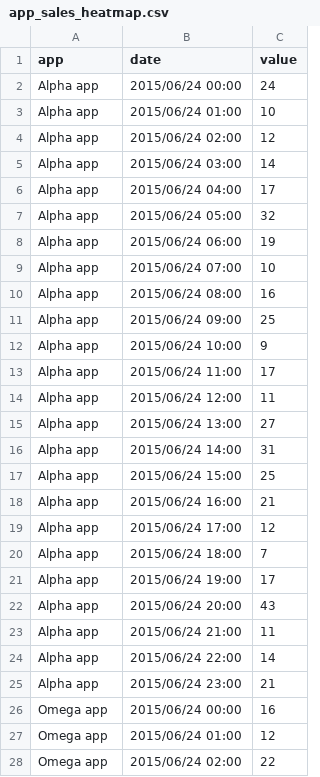
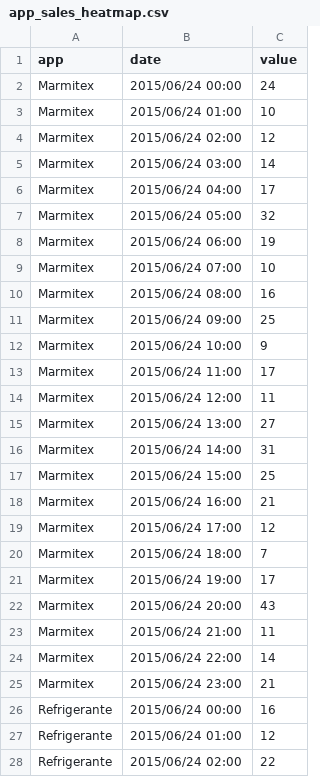
Before and after one commit to marim49/conflux, a CSV file: src/assets/demo_data/dashboard/app_sales_heatmap.csv, drawn as a sheet; only a part is shown; the diff covers the shown part only.

```diff
--- a/src/assets/demo_data/dashboard/app_sales_heatmap.csv
+++ b/src/assets/demo_data/dashboard/app_sales_heatmap.csv
@@ -1,28 +1,28 @@
 app,date,value
-Alpha app,2015/06/24 00:00,24
-Alpha app,2015/06/24 01:00,10
-Alpha app,2015/06/24 02:00,12
-Alpha app,2015/06/24 03:00,14
-Alpha app,2015/06/24 04:00,17
-Alpha app,2015/06/24 05:00,32
-Alpha app,2015/06/24 06:00,19
-Alpha app,2015/06/24 07:00,10
-Alpha app,2015/06/24 08:00,16
-Alpha app,2015/06/24 09:00,25
-Alpha app,2015/06/24 10:00,9
-Alpha app,2015/06/24 11:00,17
-Alpha app,2015/06/24 12:00,11
-Alpha app,2015/06/24 13:00,27
-Alpha app,2015/06/24 14:00,31
-Alpha app,2015/06/24 15:00,25
-Alpha app,2015/06/24 16:00,21
-Alpha app,2015/06/24 17:00,12
-Alpha app,2015/06/24 18:00,7
-Alpha app,2015/06/24 19:00,17
-Alpha app,2015/06/24 20:00,43
-Alpha app,2015/06/24 21:00,11
-Alpha app,2015/06/24 22:00,14
-Alpha app,2015/06/24 23:00,21
-Omega app,2015/06/24 00:00,16
-Omega app,2015/06/24 01:00,12
-Omega app,2015/06/24 02:00,22
+Marmitex,2015/06/24 00:00,24
+Marmitex,2015/06/24 01:00,10
+Marmitex,2015/06/24 02:00,12
+Marmitex,2015/06/24 03:00,14
+Marmitex,2015/06/24 04:00,17
+Marmitex,2015/06/24 05:00,32
+Marmitex,2015/06/24 06:00,19
+Marmitex,2015/06/24 07:00,10
+Marmitex,2015/06/24 08:00,16
+Marmitex,2015/06/24 09:00,25
+Marmitex,2015/06/24 10:00,9
+Marmitex,2015/06/24 11:00,17
+Marmitex,2015/06/24 12:00,11
+Marmitex,2015/06/24 13:00,27
+Marmitex,2015/06/24 14:00,31
+Marmitex,2015/06/24 15:00,25
+Marmitex,2015/06/24 16:00,21
+Marmitex,2015/06/24 17:00,12
+Marmitex,2015/06/24 18:00,7
+Marmitex,2015/06/24 19:00,17
+Marmitex,2015/06/24 20:00,43
+Marmitex,2015/06/24 21:00,11
+Marmitex,2015/06/24 22:00,14
+Marmitex,2015/06/24 23:00,21
+Refrigerante,2015/06/24 00:00,16
+Refrigerante,2015/06/24 01:00,12
+Refrigerante,2015/06/24 02:00,22
```
Also changed, not shown: 69 edited cells elsewhere in this file, src/assets/demo_data/dashboard/traffic_sources.csv, 5 other files.
